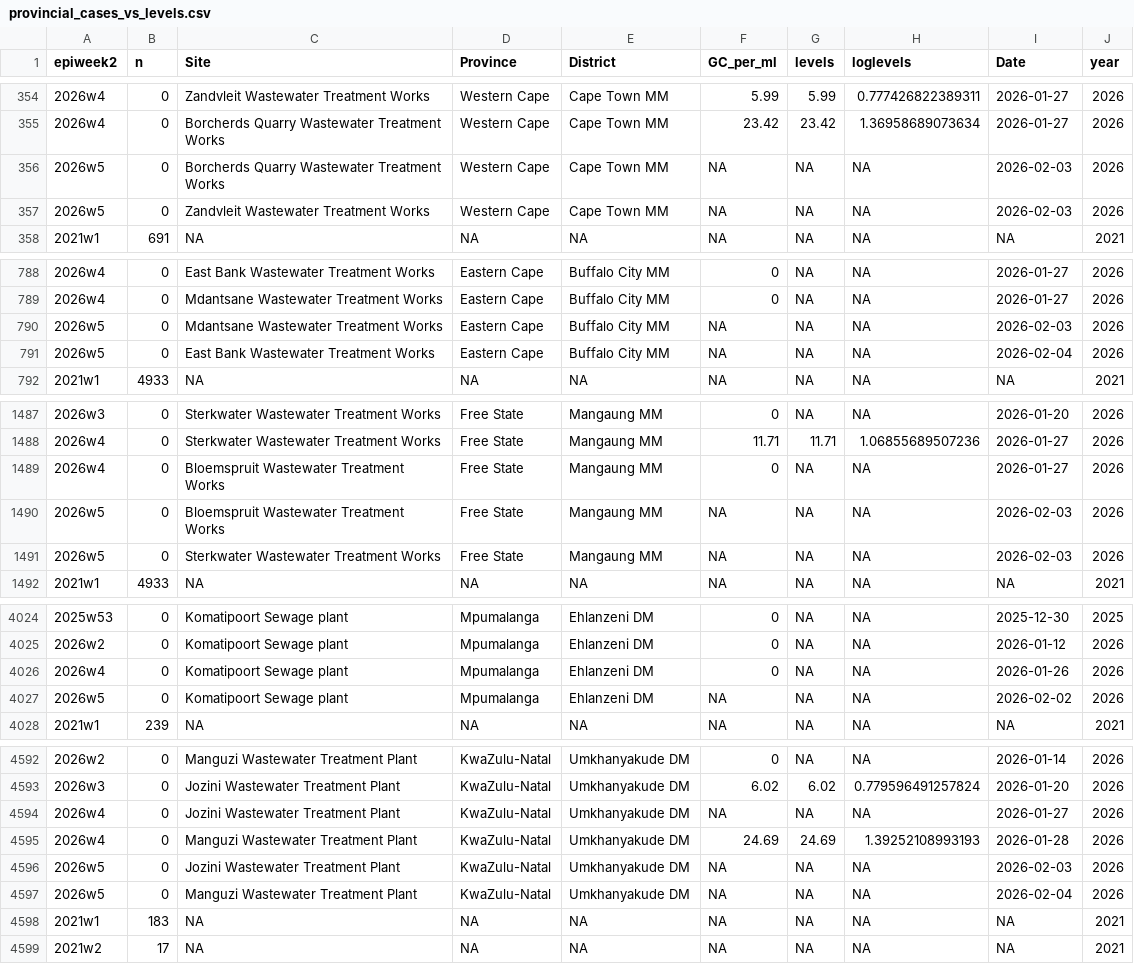
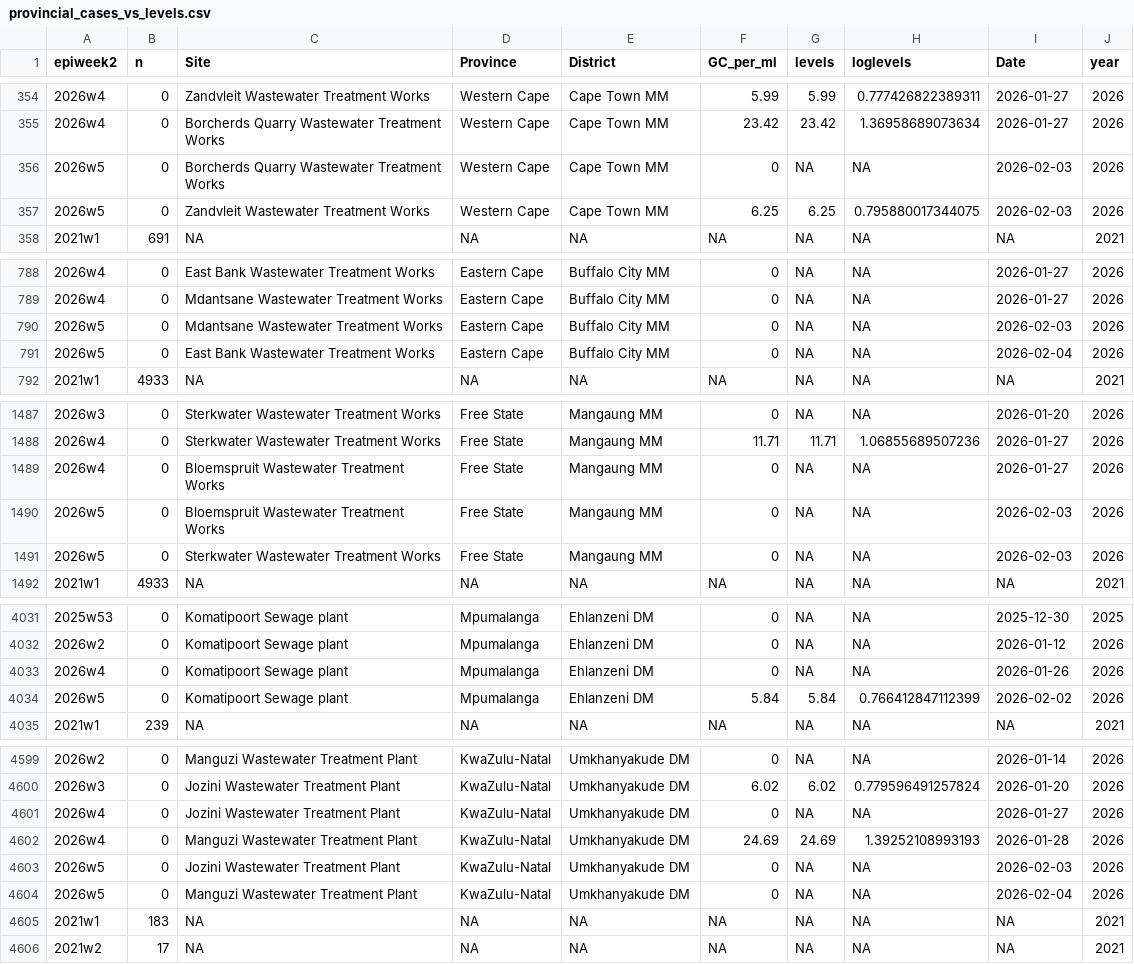
Before and after one commit to NICD-Wastewater-Genomics/NICD-Dash-Data, a CSV file: provincial_cases_vs_levels.csv, drawn as a sheet; only a part is shown, gaps mark what is left out; the diff covers the shown part only.

```diff
--- a/provincial_cases_vs_levels.csv
+++ b/provincial_cases_vs_levels.csv
@@ -355,4 +355,4 @@
 "2026w4",0,"Borcherds Quarry Wastewater Treatment Works","Western Cape","Cape Town MM",23.42,23.42,1.36958689073634,2026-01-27,2026
-"2026w5",0,"Borcherds Quarry Wastewater Treatment Works","Western Cape","Cape Town MM",NA,NA,NA,2026-02-03,2026
-"2026w5",0,"Zandvleit Wastewater Treatment Works","Western Cape","Cape Town MM",NA,NA,NA,2026-02-03,2026
+"2026w5",0,"Borcherds Quarry Wastewater Treatment Works","Western Cape","Cape Town MM",0,NA,NA,2026-02-03,2026
+"2026w5",0,"Zandvleit Wastewater Treatment Works","Western Cape","Cape Town MM",6.25,6.25,0.795880017344075,2026-02-03,2026
 "2021w1",691,NA,NA,NA,NA,NA,NA,NA,2021
@@ -789,4 +789,4 @@
 "2026w4",0,"Mdantsane Wastewater Treatment Works","Eastern Cape","Buffalo City MM",0,NA,NA,2026-01-27,2026
-"2026w5",0,"Mdantsane Wastewater Treatment Works","Eastern Cape","Buffalo City MM",NA,NA,NA,2026-02-03,2026
-"2026w5",0,"East Bank Wastewater Treatment Works","Eastern Cape","Buffalo City MM",NA,NA,NA,2026-02-04,2026
+"2026w5",0,"Mdantsane Wastewater Treatment Works","Eastern Cape","Buffalo City MM",0,NA,NA,2026-02-03,2026
+"2026w5",0,"East Bank Wastewater Treatment Works","Eastern Cape","Buffalo City MM",0,NA,NA,2026-02-04,2026
 "2021w1",4933,NA,NA,NA,NA,NA,NA,NA,2021
@@ -1489,4 +1489,4 @@
 "2026w4",0,"Bloemspruit Wastewater Treatment Works","Free State","Mangaung MM",0,NA,NA,2026-01-27,2026
-"2026w5",0,"Bloemspruit Wastewater Treatment Works","Free State","Mangaung MM",NA,NA,NA,2026-02-03,2026
-"2026w5",0,"Sterkwater Wastewater Treatment Works","Free State","Mangaung MM",NA,NA,NA,2026-02-03,2026
+"2026w5",0,"Bloemspruit Wastewater Treatment Works","Free State","Mangaung MM",0,NA,NA,2026-02-03,2026
+"2026w5",0,"Sterkwater Wastewater Treatment Works","Free State","Mangaung MM",0,NA,NA,2026-02-03,2026
 "2021w1",4933,NA,NA,NA,NA,NA,NA,NA,2021
@@ -4026,3 +4033,3 @@
 "2026w4",0,"Komatipoort Sewage plant","Mpumalanga","Ehlanzeni DM",0,NA,NA,2026-01-26,2026
-"2026w5",0,"Komatipoort Sewage plant","Mpumalanga","Ehlanzeni DM",NA,NA,NA,2026-02-02,2026
+"2026w5",0,"Komatipoort Sewage plant","Mpumalanga","Ehlanzeni DM",5.84,5.84,0.766412847112399,2026-02-02,2026
 "2021w1",239,NA,NA,NA,NA,NA,NA,NA,2021
@@ -4593,6 +4600,6 @@
 "2026w3",0,"Jozini Wastewater Treatment Plant","KwaZulu-Natal","Umkhanyakude DM",6.02,6.02,0.779596491257824,2026-01-20,2026
-"2026w4",0,"Jozini Wastewater Treatment Plant","KwaZulu-Natal","Umkhanyakude DM",NA,NA,NA,2026-01-27,2026
+"2026w4",0,"Jozini Wastewater Treatment Plant","KwaZulu-Natal","Umkhanyakude DM",0,NA,NA,2026-01-27,2026
 "2026w4",0,"Manguzi Wastewater Treatment Plant","KwaZulu-Natal","Umkhanyakude DM",24.69,24.69,1.39252108993193,2026-01-28,2026
-"2026w5",0,"Jozini Wastewater Treatment Plant","KwaZulu-Natal","Umkhanyakude DM",NA,NA,NA,2026-02-03,2026
-"2026w5",0,"Manguzi Wastewater Treatment Plant","KwaZulu-Natal","Umkhanyakude DM",NA,NA,NA,2026-02-04,2026
+"2026w5",0,"Jozini Wastewater Treatment Plant","KwaZulu-Natal","Umkhanyakude DM",0,NA,NA,2026-02-03,2026
+"2026w5",0,"Manguzi Wastewater Treatment Plant","KwaZulu-Natal","Umkhanyakude DM",0,NA,NA,2026-02-04,2026
 "2021w1",183,NA,NA,NA,NA,NA,NA,NA,2021
```
Also changed, not shown: 7 added rows and 14 edited cells elsewhere in this file, rsa_cases_vs_levels.csv.
